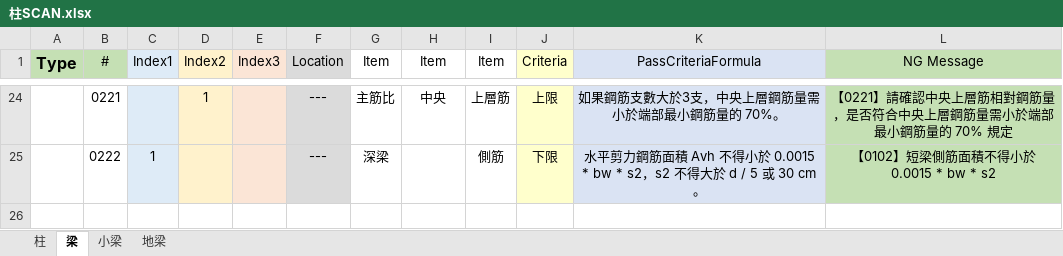
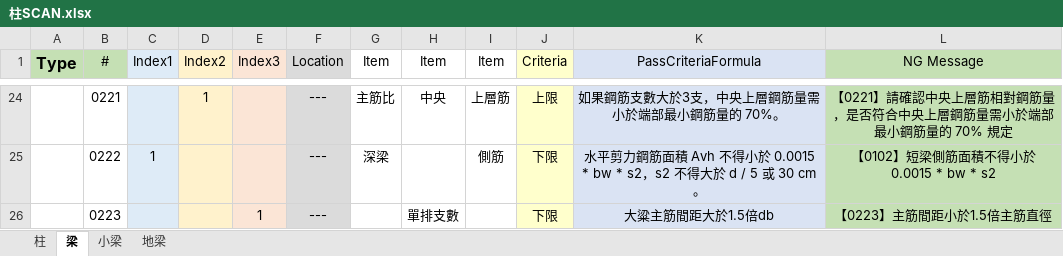
Before and after one commit to Ding-Jesse/BeamQC, an Excel workbook: file/柱SCAN.xlsx, sheet 梁, drawn as a sheet; only a part is shown, gaps mark what is left out; values as stored, in another font and other column widths than the file's, no borders; the diff names each change by its address in the sheet, - before the commit and + after, or states it on an @@ line.

```diff
--- a/file/柱SCAN.xlsx (sheet 梁)
+++ b/file/柱SCAN.xlsx (sheet 梁)
+row 26:  | 0223 |  |  | 1 | --- |  | 單排支數 |  | 下限 | 大粱主筋間距大於1.5倍db | 【0223】主筋間距小於1.5倍主筋直徑
```
Also changed, not shown: sheet 柱, sheet 小梁, file/樓層參數_floor.xlsx, 11 other files.
